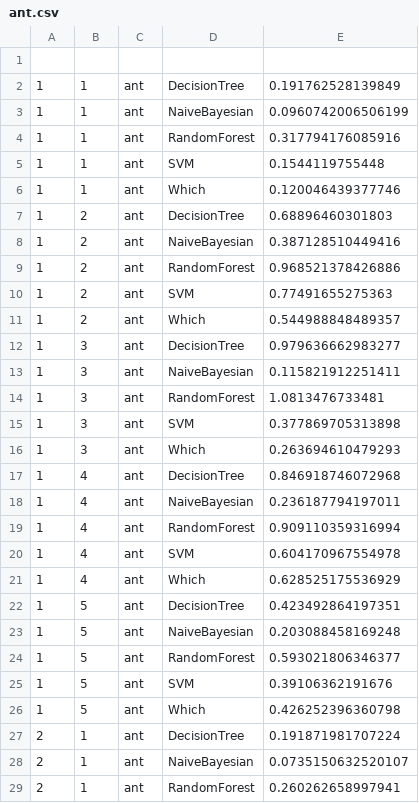
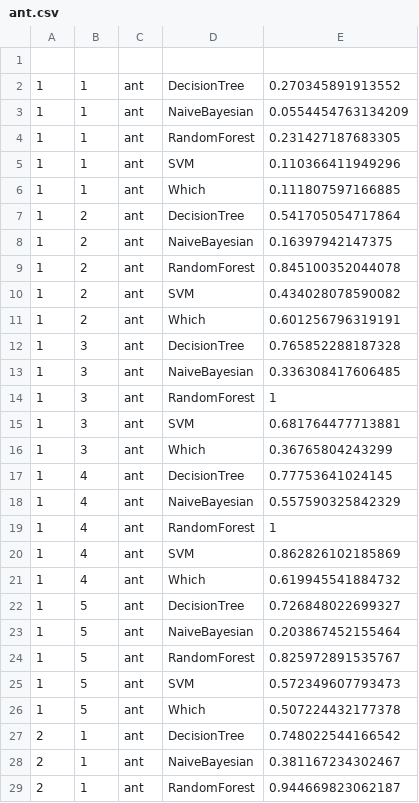
Before and after one commit to TeamAGGS/DefectProneness, a CSV file: result/ant.csv, drawn as a sheet; only a part is shown; the diff covers the shown part only.

```diff
--- a/result/ant.csv
+++ b/result/ant.csv
@@ -1,29 +1,29 @@
 
-1,1,ant,DecisionTree,0.191762528139849
-1,1,ant,NaiveBayesian,0.0960742006506199
-1,1,ant,RandomForest,0.317794176085916
-1,1,ant,SVM,0.1544119755448
-1,1,ant,Which,0.120046439377746
-1,2,ant,DecisionTree,0.68896460301803
-1,2,ant,NaiveBayesian,0.387128510449416
-1,2,ant,RandomForest,0.968521378426886
-1,2,ant,SVM,0.77491655275363
-1,2,ant,Which,0.544988848489357
-1,3,ant,DecisionTree,0.979636662983277
-1,3,ant,NaiveBayesian,0.115821912251411
-1,3,ant,RandomForest,1.0813476733481
-1,3,ant,SVM,0.377869705313898
-1,3,ant,Which,0.263694610479293
-1,4,ant,DecisionTree,0.846918746072968
-1,4,ant,NaiveBayesian,0.236187794197011
-1,4,ant,RandomForest,0.909110359316994
-1,4,ant,SVM,0.604170967554978
-1,4,ant,Which,0.628525175536929
-1,5,ant,DecisionTree,0.423492864197351
-1,5,ant,NaiveBayesian,0.203088458169248
-1,5,ant,RandomForest,0.593021806346377
-1,5,ant,SVM,0.39106362191676
-1,5,ant,Which,0.426252396360798
-2,1,ant,DecisionTree,0.191871981707224
-2,1,ant,NaiveBayesian,0.0735150632520107
-2,1,ant,RandomForest,0.260262658997941
+1,1,ant,DecisionTree,0.270345891913552
+1,1,ant,NaiveBayesian,0.0554454763134209
+1,1,ant,RandomForest,0.231427187683305
+1,1,ant,SVM,0.110366411949296
+1,1,ant,Which,0.111807597166885
+1,2,ant,DecisionTree,0.541705054717864
+1,2,ant,NaiveBayesian,0.16397942147375
+1,2,ant,RandomForest,0.845100352044078
+1,2,ant,SVM,0.434028078590082
+1,2,ant,Which,0.601256796319191
+1,3,ant,DecisionTree,0.765852288187328
+1,3,ant,NaiveBayesian,0.336308417606485
+1,3,ant,RandomForest,1
+1,3,ant,SVM,0.681764477713881
+1,3,ant,Which,0.36765804243299
+1,4,ant,DecisionTree,0.77753641024145
+1,4,ant,NaiveBayesian,0.557590325842329
+1,4,ant,RandomForest,1
+1,4,ant,SVM,0.862826102185869
+1,4,ant,Which,0.619945541884732
+1,5,ant,DecisionTree,0.726848022699327
+1,5,ant,NaiveBayesian,0.203867452155464
+1,5,ant,RandomForest,0.825972891535767
+1,5,ant,SVM,0.572349607793473
+1,5,ant,Which,0.507224432177378
+2,1,ant,DecisionTree,0.748022544166542
+2,1,ant,NaiveBayesian,0.381167234302467
+2,1,ant,RandomForest,0.944669823062187
```
Also changed, not shown: 97 edited cells elsewhere in this file, ant_with_learners.csv, 2 other files.
